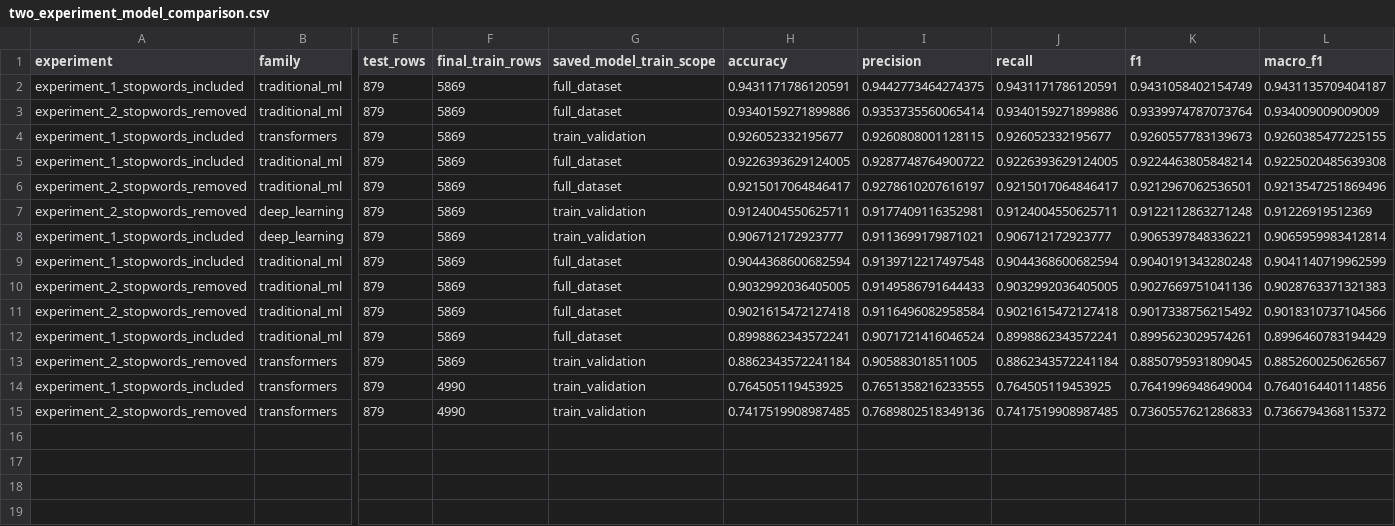
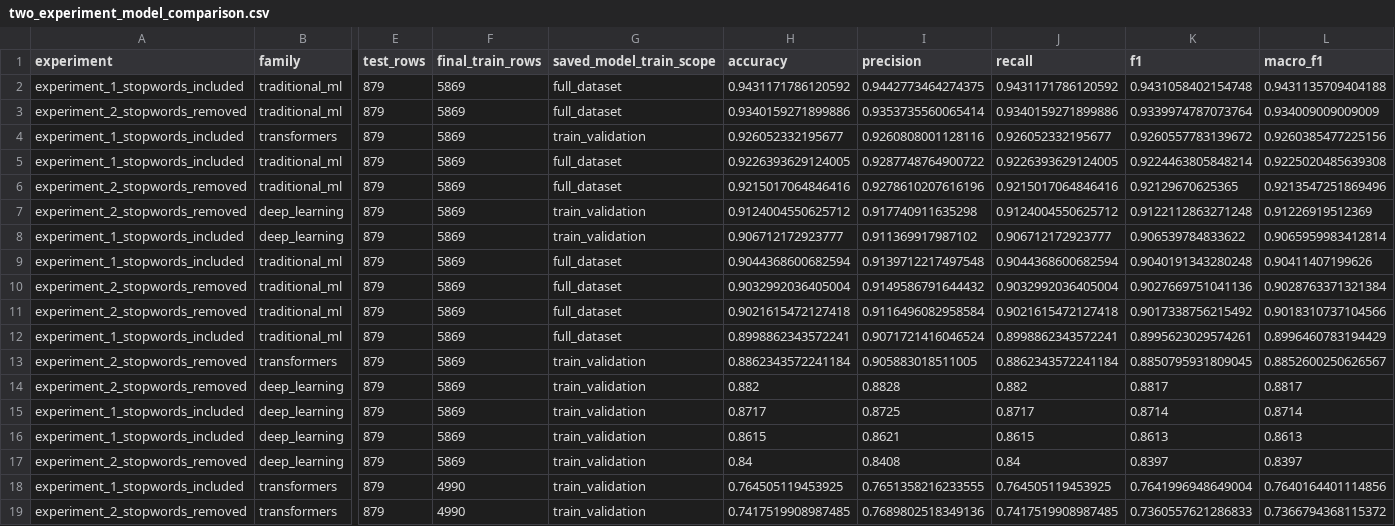
Before and after one commit to Eng-Muscab/SOMALI-NLP-RESEARCH, a CSV file: experiments/experiment_1_stopwords_included/results/two_experiment_model_comparison.csv, drawn as a sheet; only a part is shown, gaps mark what is left out; rows hold the shown columns only; the diff names each change by its address in the sheet, - before the commit and + after, or states it on an @@ line.

```diff
--- a/experiments/experiment_1_stopwords_included/results/two_experiment_model_comparison.csv
+++ b/experiments/experiment_1_stopwords_included/results/two_experiment_model_comparison.csv
-H2 (accuracy): 0.9431171786120591
+H2 (accuracy): 0.9431171786120592
-J2 (recall): 0.9431171786120591
+J2 (recall): 0.9431171786120592
-K2 (f1): 0.9431058402154749
+K2 (f1): 0.9431058402154748
-L2 (macro_f1): 0.9431135709404187
+L2 (macro_f1): 0.9431135709404188
-I4 (precision): 0.9260808001128115
+I4 (precision): 0.9260808001128116
-K4 (f1): 0.9260557783139673
+K4 (f1): 0.9260557783139672
-L4 (macro_f1): 0.9260385477225155
+L4 (macro_f1): 0.9260385477225156
-H6 (accuracy): 0.9215017064846417
+H6 (accuracy): 0.9215017064846416
-I6 (precision): 0.9278610207616197
+I6 (precision): 0.9278610207616196
-J6 (recall): 0.9215017064846417
+J6 (recall): 0.9215017064846416
-K6 (f1): 0.9212967062536501
+K6 (f1): 0.92129670625365
-H7 (accuracy): 0.9124004550625711
+H7 (accuracy): 0.9124004550625712
-I7 (precision): 0.9177409116352981
+I7 (precision): 0.917740911635298
-J7 (recall): 0.9124004550625711
+J7 (recall): 0.9124004550625712
-I8 (precision): 0.9113699179871021
+I8 (precision): 0.911369917987102
-K8 (f1): 0.9065397848336221
+K8 (f1): 0.906539784833622
-L9 (macro_f1): 0.9041140719962599
+L9 (macro_f1): 0.90411407199626
-H10 (accuracy): 0.9032992036405005
+H10 (accuracy): 0.9032992036405004
-I10 (precision): 0.9149586791644433
+I10 (precision): 0.9149586791644432
-J10 (recall): 0.9032992036405005
+J10 (recall): 0.9032992036405004
-L10 (macro_f1): 0.9028763371321383
+L10 (macro_f1): 0.9028763371321384
+row 14: experiment_2_stopwords_removed | deep_learning | 879 | 5869 | train_validation | 0.882 | 0.8828 | 0.882 | 0.8817 | 0.8817
+row 15: experiment_1_stopwords_included | deep_learning | 879 | 5869 | train_validation | 0.8717 | 0.8725 | 0.8717 | 0.8714 | 0.8714
+row 16: experiment_1_stopwords_included | deep_learning | 879 | 5869 | train_validation | 0.8615 | 0.8621 | 0.8615 | 0.8613 | 0.8613
+row 17: experiment_2_stopwords_removed | deep_learning | 879 | 5869 | train_validation | 0.84 | 0.8408 | 0.84 | 0.8397 | 0.8397
```
Also changed, not shown: experiments/experiment_1_stopwords_included/results/all_models_comparison.csv, experiments/experiment_2_stopwords_removed/results/all_models_comparison.csv, 2 other files.
